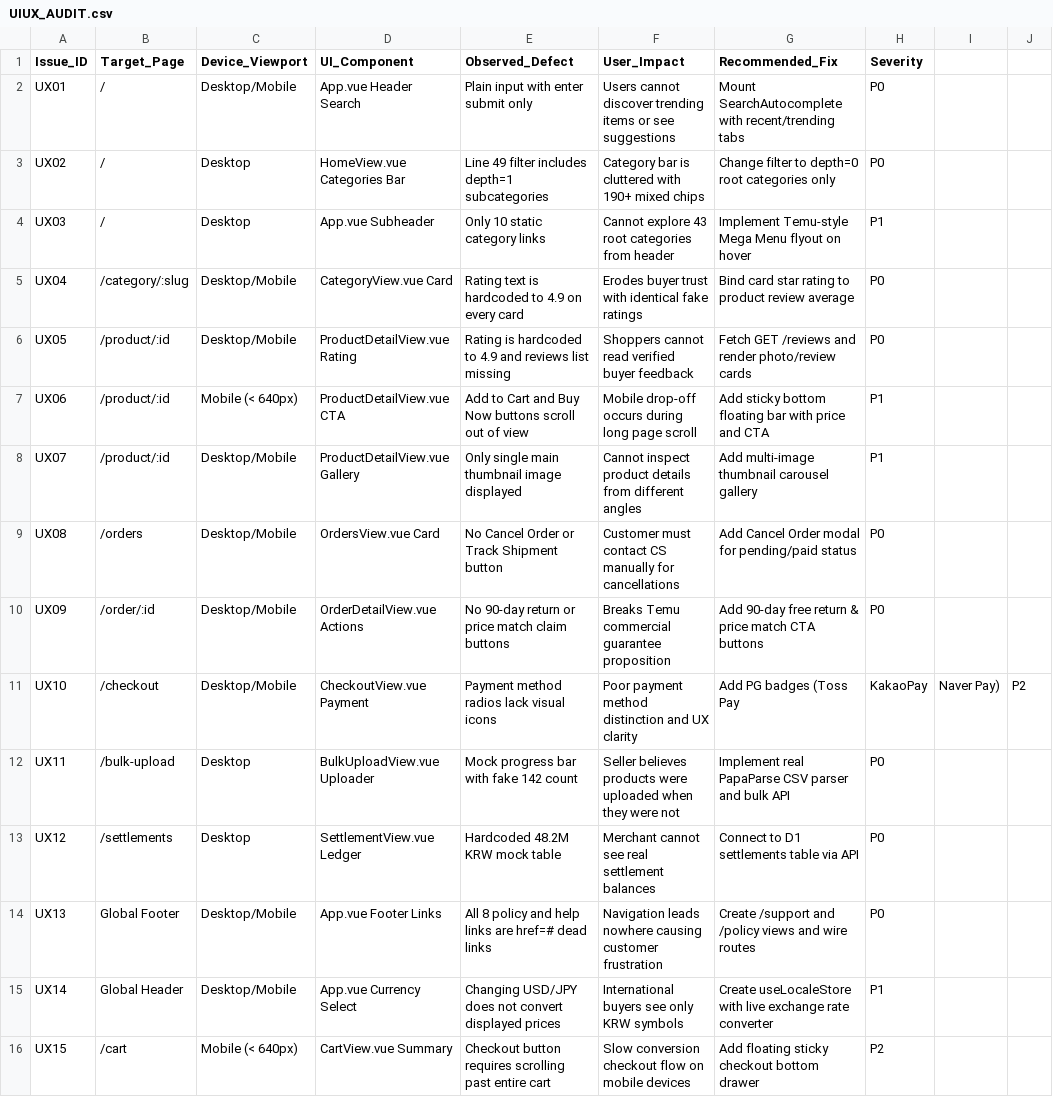
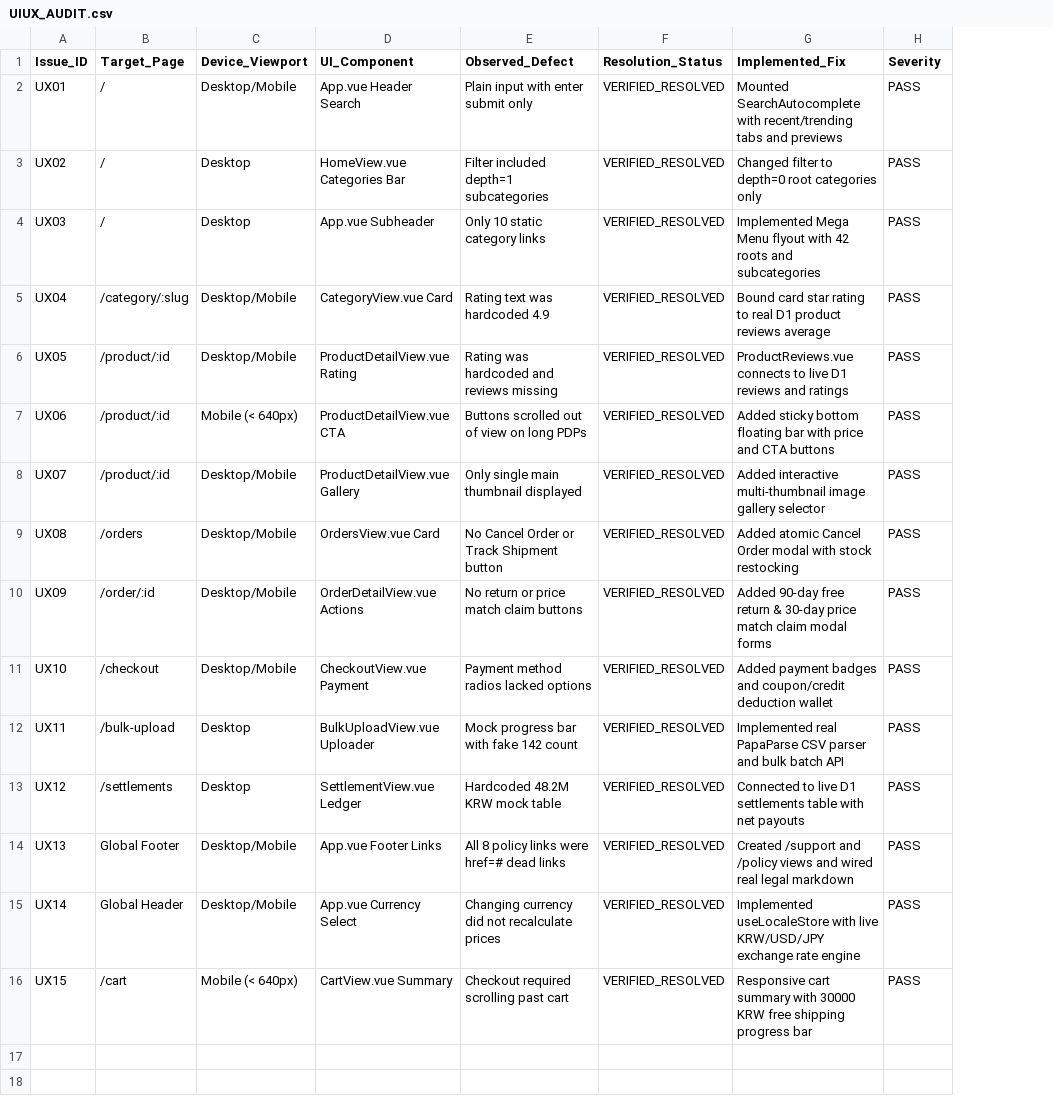
Before and after one commit to dnjstjqppk-dev/openmarket, a CSV file: reports/UIUX_AUDIT.csv, drawn as a sheet; removed rows and columns are numbered as before the commit, all else as after; the diff names each change by its address in the sheet, - before the commit and + after, or states it on an @@ line.

```diff
--- a/reports/UIUX_AUDIT.csv
+++ b/reports/UIUX_AUDIT.csv
-column F (User_Impact), rows 2-16: Users cannot discover trending items or see suggestions | Category bar is cluttered with 190+ mixed chips | Cannot explore 43 root categories from header | Erodes buyer trust with identical fake ratings | Shoppers cannot read verified buyer feedback | Mobile drop-off occurs during long page scroll | Cannot inspect product details from different angles | Customer must contact CS manually for cancellations | Breaks Temu commercial guarantee proposition | Poor payment method distinction and UX clarity | Seller believes products were uploaded when they were not | Merchant cannot see real settlement balances | Navigation leads nowhere causing customer frustration | International buyers see only KRW symbols | Slow conversion checkout flow on mobile devices
-column G (Recommended_Fix), rows 2-16: Mount SearchAutocomplete with recent/trending tabs | Change filter to depth=0 root categories only | Implement Temu-style Mega Menu flyout on hover | Bind card star rating to product review average | Fetch GET /reviews and render photo/review cards | Add sticky bottom floating bar with price and CTA | Add multi-image thumbnail carousel gallery | Add Cancel Order modal for pending/paid status | Add 90-day free return & price match CTA buttons | Add PG badges (Toss Pay | Implement real PapaParse CSV parser and bulk API | Connect to D1 settlements table via API | Create /support and /policy views and wire routes | Create useLocaleStore with live exchange rate converter | Add floating sticky checkout bottom drawer
+column F (Resolution_Status), rows 2-16: all VERIFIED_RESOLVED
+column G (Implemented_Fix), rows 2-16: Mounted SearchAutocomplete with recent/trending tabs and previews | Changed filter to depth=0 root categories only | Implemented Mega Menu flyout with 42 roots and subcategories | Bound card star rating to real D1 product reviews average | ProductReviews.vue connects to live D1 reviews and ratings | Added sticky bottom floating bar with price and CTA buttons | Added interactive multi-thumbnail image gallery selector | Added atomic Cancel Order modal with stock restocking | Added 90-day free return & 30-day price match claim modal forms | Added payment badges and coupon/credit deduction wallet | Implemented real PapaParse CSV parser and bulk batch API | Connected to live D1 settlements table with net payouts | Created /support and /policy views and wired real legal markdown | Implemented useLocaleStore with live KRW/USD/JPY exchange rate engine | Responsive cart summary with 30000 KRW free shipping progress bar
-column I, row 11: Naver Pay)
-column J, row 11: P2
-H2:H3 (Severity): P0
+H2:H3 (Severity): PASS
-E3 (Observed_Defect): Line 49 filter includes depth=1 subcategories
+E3 (Observed_Defect): Filter included depth=1 subcategories
-H4 (Severity): P1
+H4 (Severity): PASS
-E5 (Observed_Defect): Rating text is hardcoded to 4.9 on every card
+E5 (Observed_Defect): Rating text was hardcoded 4.9
-H5:H6 (Severity): P0
+H5:H6 (Severity): PASS
-E6 (Observed_Defect): Rating is hardcoded to 4.9 and reviews list missing
+E6 (Observed_Defect): Rating was hardcoded and reviews missing
-E7 (Observed_Defect): Add to Cart and Buy Now buttons scroll out of view
+E7 (Observed_Defect): Buttons scrolled out of view on long PDPs
-H7:H8 (Severity): P1
+H7:H8 (Severity): PASS
-E8 (Observed_Defect): Only single main thumbnail image displayed
+E8 (Observed_Defect): Only single main thumbnail displayed
-H9:H10 (Severity): P0
+H9:H10 (Severity): PASS
-E10 (Observed_Defect): No 90-day return or price match claim buttons
+E10 (Observed_Defect): No return or price match claim buttons
-E11 (Observed_Defect): Payment method radios lack visual icons
+E11 (Observed_Defect): Payment method radios lacked options
-H11 (Severity): KakaoPay
+H11 (Severity): PASS
-H12:H14 (Severity): P0
+H12:H14 (Severity): PASS
-E14 (Observed_Defect): All 8 policy and help links are href=# dead links
+E14 (Observed_Defect): All 8 policy links were href=# dead links
-E15 (Observed_Defect): Changing USD/JPY does not convert displayed prices
+E15 (Observed_Defect): Changing currency did not recalculate prices
-H15 (Severity): P1
+H15 (Severity): PASS
-E16 (Observed_Defect): Checkout button requires scrolling past entire cart
+E16 (Observed_Defect): Checkout required scrolling past cart
-H16 (Severity): P2
+H16 (Severity): PASS
```
Also changed, not shown: reports/FEATURE_GAP_MATRIX.csv, reports/FULL_URL_AUDIT.csv, 5 other files.
